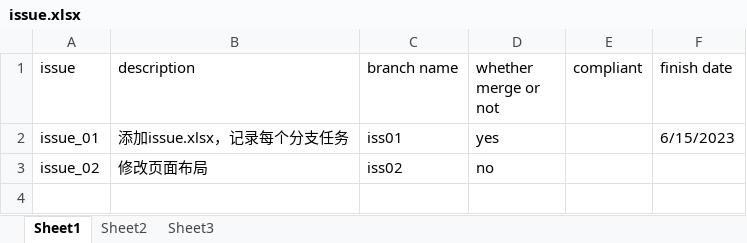
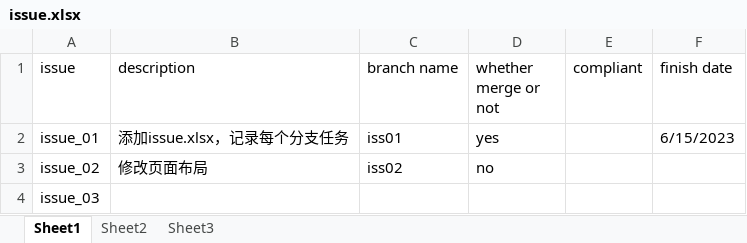
Before and after one commit to RobbinLin7/ARINC659-SIM, an Excel workbook: issue.xlsx, sheet Sheet1, drawn as a sheet; values as stored, in another font and other column widths than the file's, no borders; the diff names each change by its address in the sheet, - before the commit and + after, or states it on an @@ line.

Commit message:
new issue_03

```diff
--- a/issue.xlsx (sheet Sheet1)
+++ b/issue.xlsx (sheet Sheet1)
+row 4: issue_03
```
